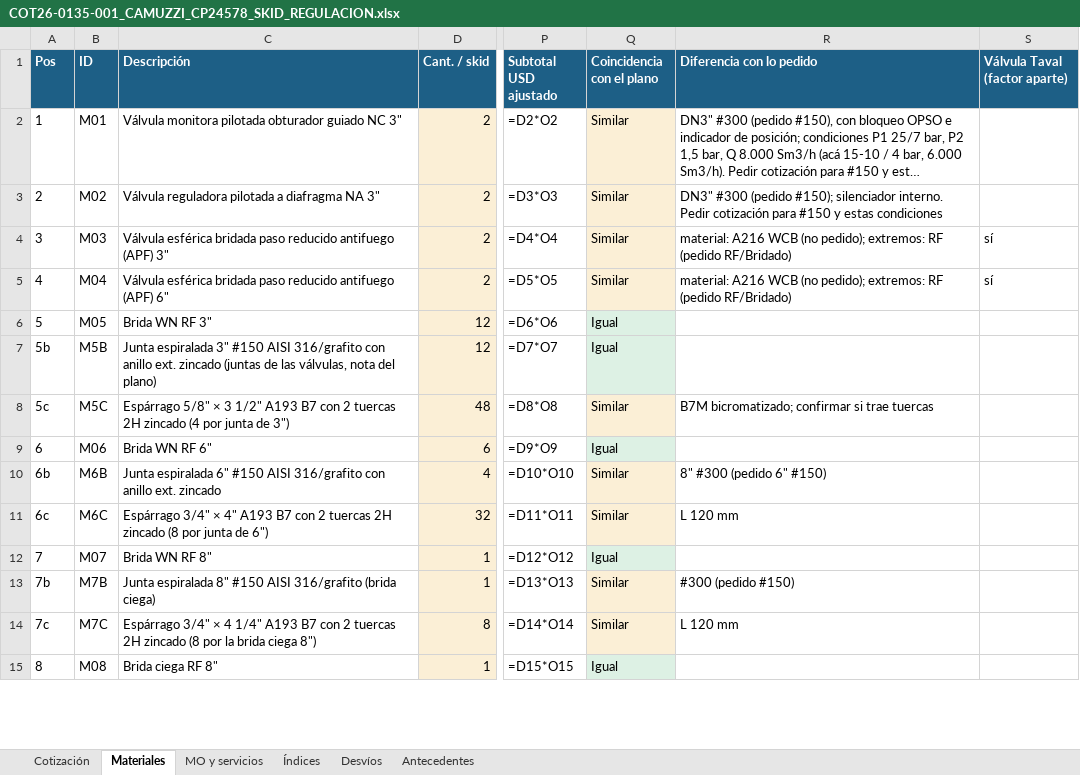
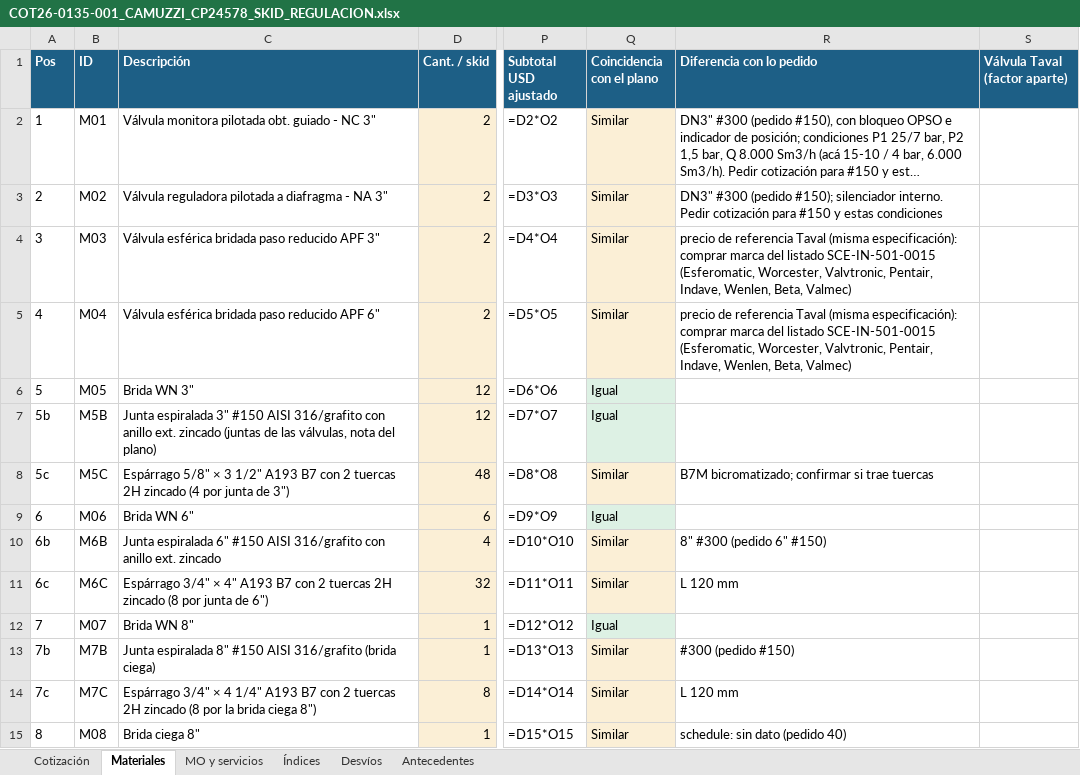
Before and after one commit to ricardoalvarezu2-cyber/cotizador-itt-2.0, an Excel workbook: cotizaciones/COT26-0135-001_CAMUZZI_CP24578_SKIDREG/COT26-0135-001_CAMUZZI_CP24578_SKID_REGULACION.xlsx, sheet Materiales, drawn as a sheet; only a part is shown, gaps mark what is left out; long unchanged cells end in …; values as stored, in another font and other column widths than the file's, no borders; formulas without a stored value are shown as written; the diff covers the shown part only; the diff names each change by its address in the sheet, - before the commit and + after, or states it on an @@ line.

```diff
--- a/cotizaciones/COT26-0135-001_CAMUZZI_CP24578_SKIDREG/COT26-0135-001_CAMUZZI_CP24578_SKID_REGULACION.xlsx (sheet Materiales)
+++ b/cotizaciones/COT26-0135-001_CAMUZZI_CP24578_SKIDREG/COT26-0135-001_CAMUZZI_CP24578_SKID_REGULACION.xlsx (sheet Materiales)
-C2 (Descripción): …monitora pilotada obturador guiado NC 3"
+C2 (Descripción): …monitora pilotada obt. guiado - NC 3"
-C3 (Descripción): …a diafragma NA 3"
+C3 (Descripción): …a diafragma - NA 3"
-C4 (Descripción): …paso reducido antifuego (APF) 3"
+C4 (Descripción): …paso reducido APF 3"
-R4:R5 (Diferencia con lo pedido): material: A216 WCB (no pedido); extremos: RF (pedido RF/Bridado)
+R4:R5 (Diferencia con lo pedido): precio de referencia Taval (misma especificación): comprar marca del listado SCE-IN-501-0015 (Esferomatic, Worcester, Valvtronic, Pentair, Indave, Wenlen, Beta, Valmec)
-S4:S5 (Válvula Taval (factor aparte)): sí
+S4:S5 (Válvula Taval (factor aparte)): (empty)
-C5 (Descripción): …paso reducido antifuego (APF) 6"
+C5 (Descripción): …paso reducido APF 6"
-C6 (Descripción): Brida WN RF 3"
+C6 (Descripción): Brida WN 3"
-C9 (Descripción): Brida WN RF 6"
+C9 (Descripción): Brida WN 6"
-C12 (Descripción): Brida WN RF 8"
+C12 (Descripción): Brida WN 8"
-C15 (Descripción): Brida ciega RF 8"
+C15 (Descripción): Brida ciega 8"
-Q15 (Coincidencia con el plano): Igual
+Q15 (Coincidencia con el plano): Similar
-Q15 fill: #DDF1E4
+Q15 fill: #FBEFD6
-R15 (Diferencia con lo pedido): (empty)
+R15 (Diferencia con lo pedido): schedule: sin dato (pedido 40)
```
Also changed, not shown: 21 edited cells and cell formats elsewhere in this sheet, sheet Desvíos, sheet MO y servicios, conocimiento/precios/catalogo_servicios.xlsx, cotizaciones/COT26-0135-001_CAMUZZI_CP24578_SKIDREG/compras/COT26-0135-001_pedido_materiales_compras.xlsx, 51 other files.
